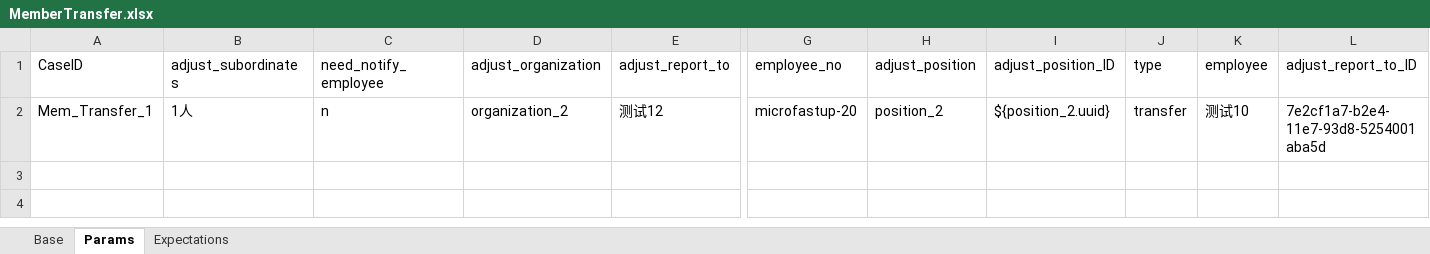
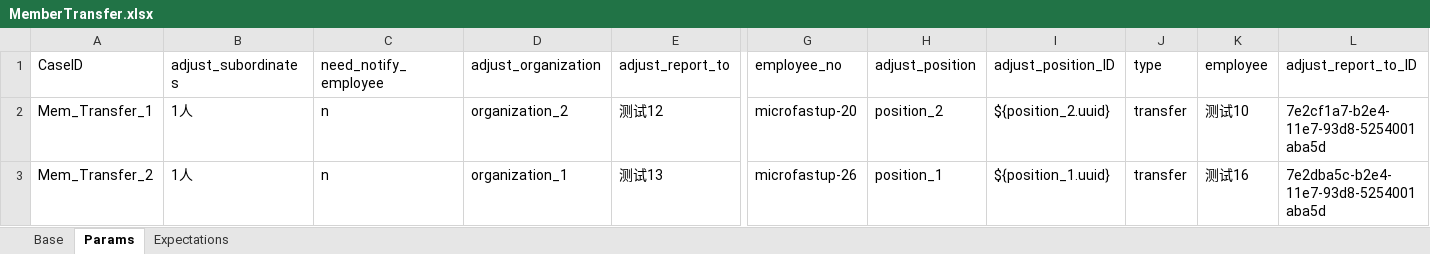
Before and after one commit to GuchenLanyue/QiFeiApi, an Excel workbook: sources/case/MemberTransfer.xlsx, sheet Params, drawn as a sheet; only a part is shown, gaps mark what is left out; values as stored, in another font and other column widths than the file's, no borders; rows hold the shown columns only; the diff names each change by its address in the sheet, - before the commit and + after, or states it on an @@ line.

```diff
--- a/sources/case/MemberTransfer.xlsx (sheet Params)
+++ b/sources/case/MemberTransfer.xlsx (sheet Params)
+row 3: Mem_Transfer_2 | 1人 | n | organization_1 | 测试13 | microfastup-26 | position_1 | ${position_1.uuid} | transfer | 测试16 | 7e2dba5c-b2e4-11e7-93d8-5254001aba5d
```
Also changed, not shown: sheet Expectations, sources/case/Approval.xlsx, 2 other files.
